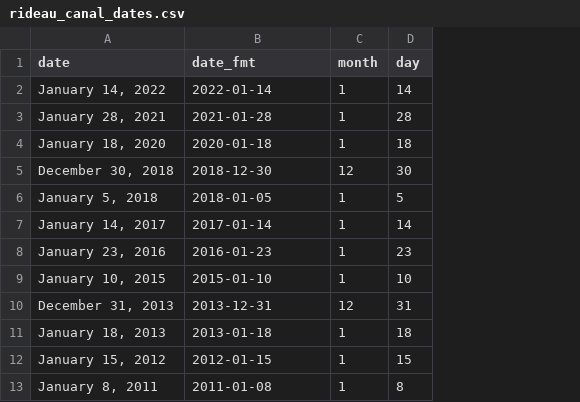
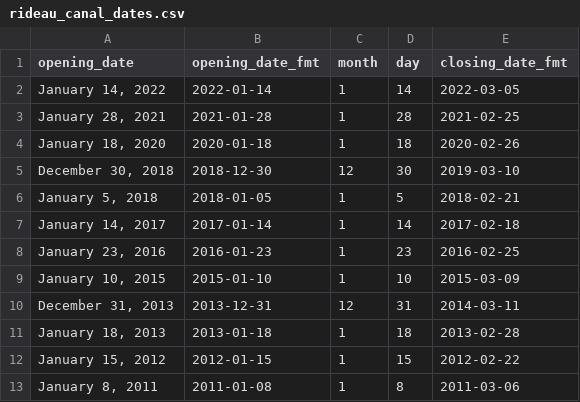
Before and after one commit to diazale/skateway, a CSV file: rideau_canal_dates.csv, drawn as a sheet; only a part is shown; the diff names each change by its address in the sheet, - before the commit and + after, or states it on an @@ line.

Commit message:
set up last season and closing dates

```diff
--- a/rideau_canal_dates.csv
+++ b/rideau_canal_dates.csv
+column E (closing_date_fmt), rows 2-13: 2022-03-05 | 2021-02-25 | 2020-02-26 | 2019-03-10 | 2018-02-21 | 2017-02-18 | 2016-02-25 | 2015-03-09 | 2014-03-11 | 2013-02-28 | 2012-02-22 | 2011-03-06
-A1: date
+A1: opening_date
-B1: date_fmt
+B1: opening_date_fmt
```
Also changed, not shown: 2 other files.
